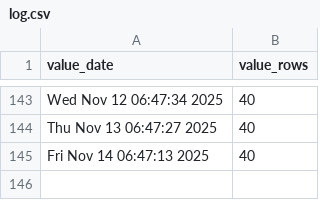
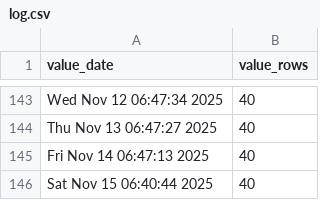
Before and after one commit to p0bs/PL-scan, a CSV file: log.csv, drawn as a sheet; only a part is shown, gaps mark what is left out; the diff names each change by its address in the sheet, - before the commit and + after, or states it on an @@ line.

```diff
--- a/log.csv
+++ b/log.csv
+row 146: Sat Nov 15 06:40:44 2025 | 40
```
